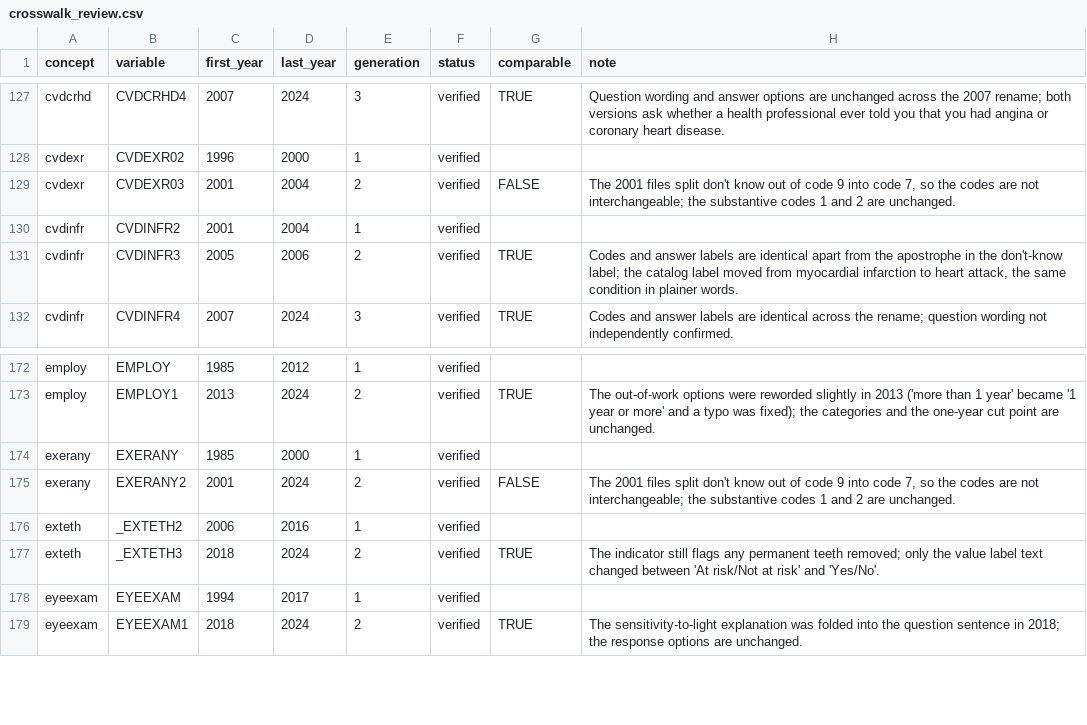
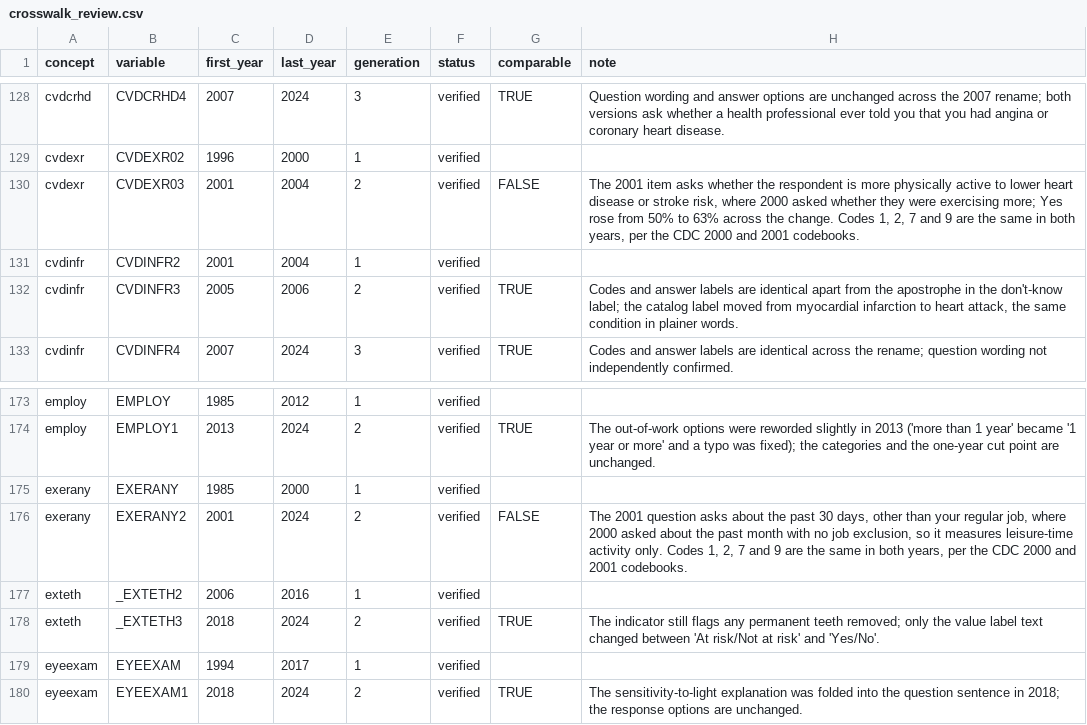
Before and after one commit to muntasirmasum/brfssdata, a CSV file: data-raw/crosswalk_review.csv, drawn as a sheet; only a part is shown, gaps mark what is left out; the diff covers the shown part only.

Commit message:
BRFSS 2025 joins the hosted years
CDC posted the 2025 public-use file in August 2026 (LLCP2025XPT.zip,
356,158 records, 283 variables; California, Mississippi, Nevada, and
the US Virgin Islands excluded). It was built with the pinned duckdb
1.5.5 writer and published on 2026-10-17 as data-2025, and data-meta
was republished over the full 1985-2025 range with the manifest last.
The 40 existing year files were not rebuilt (hashes unchanged), and
the 1985-2024 rows of the variable, label, and year-inventory catalogs
are identical to their previous releases.

Every 2025 rename was curated against CDC's codebooks before
publishing, including the stem-changing ones the proposer cannot see
(TYPCNT10, and the RCSGENDR/RCSGEND1/RCSBORG1 child-sex family); the
crosswalk publishes no candidates. Regenerating the evidence sheet
against the current label catalog exposed two August notes (EXERANY2,
CVDEXR03) whose stated reason was a pre-fix parser artifact; their
verdicts stand on the 2001 wording changes instead.

The label build now stops when a requested year has no format
library, instead of publishing a catalog that silently lacks the year,
and the usage comments name ranges that are safe to run.

Verified before publishing through the package against the local
build: CDC's published 2025 general-health estimates for FL, NY, and
UT reproduce exactly (all 15 percentages and sample sizes), the 2023
known answer is unchanged, 07_validate.R passes on 41 years, and the
suite is 1000/0. After publishing, the live assets re-download
hash-identical, and CRAN 0.1.0 reads 2025 from a fresh cache.

```diff
--- a/data-raw/crosswalk_review.csv
+++ b/data-raw/crosswalk_review.csv
@@ -128,3 +129,3 @@
 "cvdexr","CVDEXR02",1996,2000,1,"verified",,""
-"cvdexr","CVDEXR03",2001,2004,2,"verified",FALSE,"The 2001 files split don't know out of code 9 into code 7, so the codes are not interchangeable; the substantive codes 1 and 2 are unchanged."
+"cvdexr","CVDEXR03",2001,2004,2,"verified",FALSE,"The 2001 item asks whether the respondent is more physically active to lower heart disease or stroke risk, where 2000 asked whether they were exercising more; Yes rose from 50% to 63% across the change. Codes 1, 2, 7 and 9 are the same in both years, per the CDC 2000 and 2001 codebooks."
 "cvdinfr","CVDINFR2",2001,2004,1,"verified",,""
@@ -174,3 +175,3 @@
 "exerany","EXERANY",1985,2000,1,"verified",,""
-"exerany","EXERANY2",2001,2024,2,"verified",FALSE,"The 2001 files split don't know out of code 9 into code 7, so the codes are not interchangeable; the substantive codes 1 and 2 are unchanged."
+"exerany","EXERANY2",2001,2024,2,"verified",FALSE,"The 2001 question asks about the past 30 days, other than your regular job, where 2000 asked about the past month with no job exclusion, so it measures leisure-time activity only. Codes 1, 2, 7 and 9 are the same in both years, per the CDC 2000 and 2001 codebooks."
 "exteth","_EXTETH2",2006,2016,1,"verified",,""
```
Also changed, not shown: 7 added rows elsewhere in this file, data-raw/crosswalk_evidence.csv, data-raw/provenance.csv, 12 other files.
